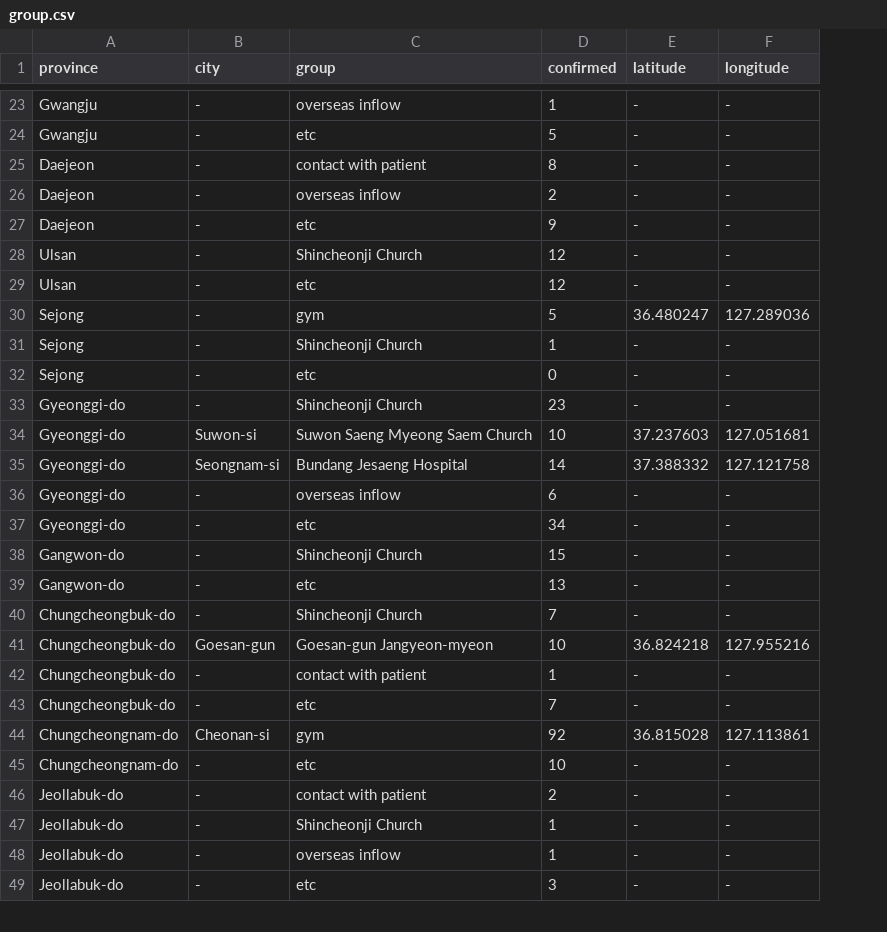
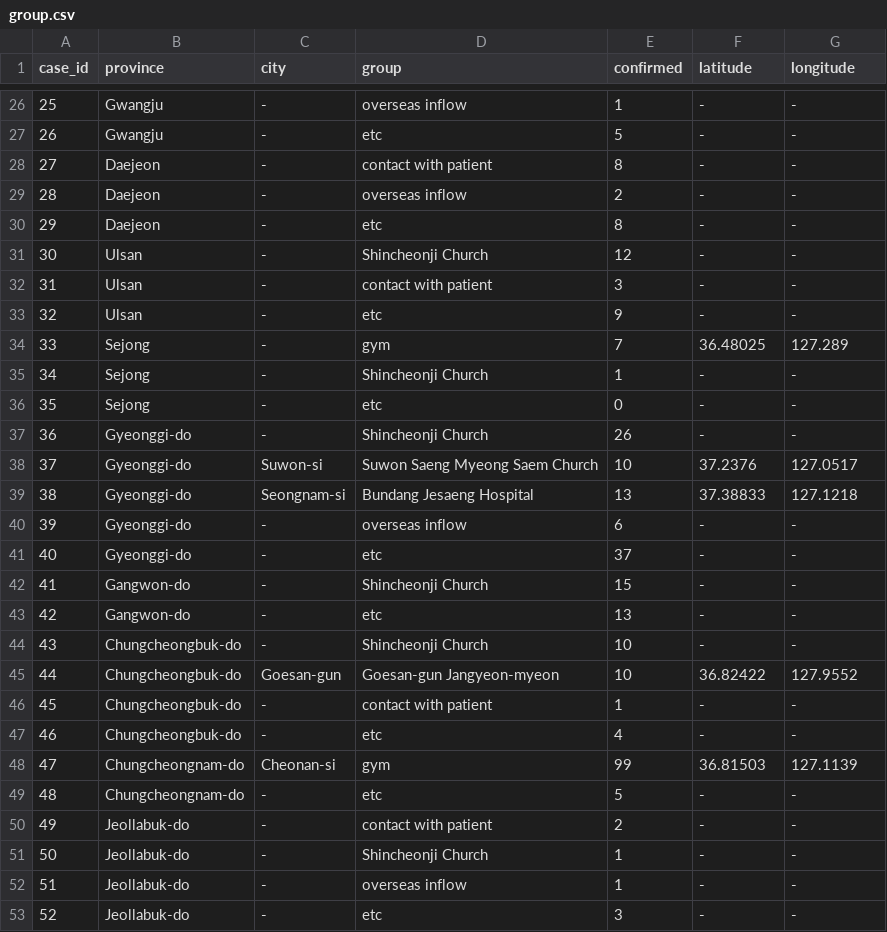
Before and after one commit to jihoo-kim/Data-Science-for-COVID-19, a CSV file: group.csv, drawn as a sheet; only a part is shown, gaps mark what is left out; addresses are those after the commit; the diff covers the shown part only; the diff names each change by its address in the sheet, - before the commit and + after, or states it on an @@ line.

```diff
--- a/group.csv
+++ b/group.csv
+column A (case_id), rows 26-31: 25 | 26 | 27 | 28 | 29 | 30; rows 33-53: 32 | 33 | 34 | 35 | 36 | 37 | 38 | 39 | 40 | 41 | 42 | 43 | 44 | 45 | 46 | 47 | 48 | 49 | 50 | 51 | 52
-E30 (confirmed): 9
+E30 (confirmed): 8
+row 32: 31 | Ulsan | - | contact with patient | 3 | - | -
-E33 (confirmed): 12
+E33 (confirmed): 9
-E34 (confirmed): 5
+E34 (confirmed): 7
-F34 (latitude): 36.480247
+F34 (latitude): 36.48025
-G34 (longitude): 127.289036
+G34 (longitude): 127.289
-E37 (confirmed): 23
+E37 (confirmed): 26
-F38 (latitude): 37.237603
+F38 (latitude): 37.2376
-G38 (longitude): 127.051681
+G38 (longitude): 127.0517
-E39 (confirmed): 14
+E39 (confirmed): 13
-F39 (latitude): 37.388332
+F39 (latitude): 37.38833
-G39 (longitude): 127.121758
+G39 (longitude): 127.1218
-E41 (confirmed): 34
+E41 (confirmed): 37
-E44 (confirmed): 7
+E44 (confirmed): 10
-F45 (latitude): 36.824218
+F45 (latitude): 36.82422
-G45 (longitude): 127.955216
+G45 (longitude): 127.9552
-E47 (confirmed): 7
+E47 (confirmed): 4
-E48 (confirmed): 92
+E48 (confirmed): 99
-F48 (latitude): 36.815028
+F48 (latitude): 36.81503
-G48 (longitude): 127.113861
+G48 (longitude): 127.1139
-E49 (confirmed): 10
+E49 (confirmed): 5
```
Also changed, not shown: 5 added rows and 37 edited cells elsewhere in this file, patient.csv.
